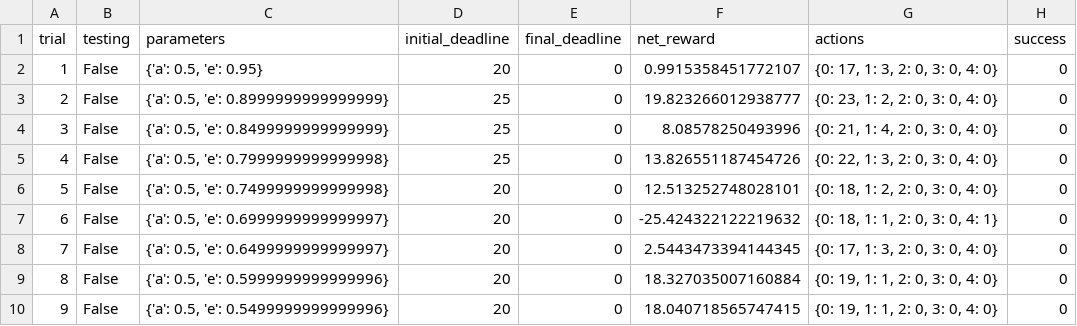
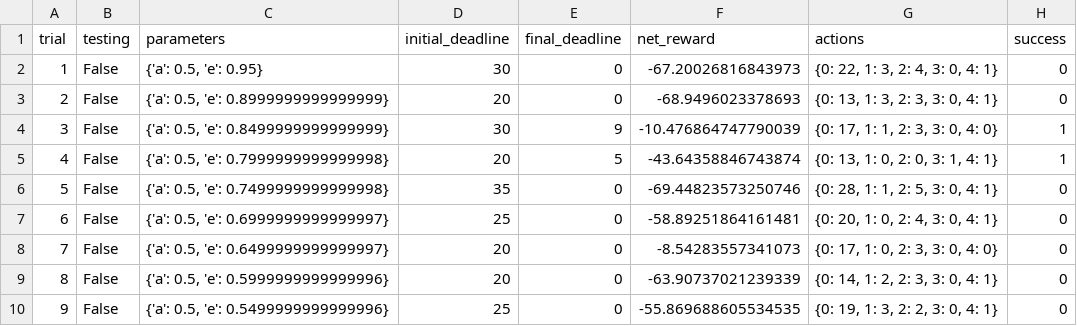
Before and after one commit to dmh2000/udacity, a CSV file: smartcab/logs/sim_default-learning.csv, drawn as a sheet; only a part is shown; the diff covers the shown part only.

```diff
--- a/smartcab/logs/sim_default-learning.csv
+++ b/smartcab/logs/sim_default-learning.csv
@@ -1,10 +1,10 @@
 trial,testing,parameters,initial_deadline,final_deadline,net_reward,actions,success
-1,False,"{'a': 0.5, 'e': 0.95}",20,0,0.9915358451772107,"{0: 17, 1: 3, 2: 0, 3: 0, 4: 0}",0
-2,False,"{'a': 0.5, 'e': 0.8999999999999999}",25,0,19.823266012938777,"{0: 23, 1: 2, 2: 0, 3: 0, 4: 0}",0
-3,False,"{'a': 0.5, 'e': 0.8499999999999999}",25,0,8.08578250493996,"{0: 21, 1: 4, 2: 0, 3: 0, 4: 0}",0
-4,False,"{'a': 0.5, 'e': 0.7999999999999998}",25,0,13.826551187454726,"{0: 22, 1: 3, 2: 0, 3: 0, 4: 0}",0
-5,False,"{'a': 0.5, 'e': 0.7499999999999998}",20,0,12.513252748028101,"{0: 18, 1: 2, 2: 0, 3: 0, 4: 0}",0
-6,False,"{'a': 0.5, 'e': 0.6999999999999997}",20,0,-25.424322122219632,"{0: 18, 1: 1, 2: 0, 3: 0, 4: 1}",0
-7,False,"{'a': 0.5, 'e': 0.6499999999999997}",20,0,2.5443473394144345,"{0: 17, 1: 3, 2: 0, 3: 0, 4: 0}",0
-8,False,"{'a': 0.5, 'e': 0.5999999999999996}",20,0,18.327035007160884,"{0: 19, 1: 1, 2: 0, 3: 0, 4: 0}",0
-9,False,"{'a': 0.5, 'e': 0.5499999999999996}",20,0,18.040718565747415,"{0: 19, 1: 1, 2: 0, 3: 0, 4: 0}",0
+1,False,"{'a': 0.5, 'e': 0.95}",30,0,-67.20026816843973,"{0: 22, 1: 3, 2: 4, 3: 0, 4: 1}",0
+2,False,"{'a': 0.5, 'e': 0.8999999999999999}",20,0,-68.9496023378693,"{0: 13, 1: 3, 2: 3, 3: 0, 4: 1}",0
+3,False,"{'a': 0.5, 'e': 0.8499999999999999}",30,9,-10.476864747790039,"{0: 17, 1: 1, 2: 3, 3: 0, 4: 0}",1
+4,False,"{'a': 0.5, 'e': 0.7999999999999998}",20,5,-43.64358846743874,"{0: 13, 1: 0, 2: 0, 3: 1, 4: 1}",1
+5,False,"{'a': 0.5, 'e': 0.7499999999999998}",35,0,-69.44823573250746,"{0: 28, 1: 1, 2: 5, 3: 0, 4: 1}",0
+6,False,"{'a': 0.5, 'e': 0.6999999999999997}",25,0,-58.89251864161481,"{0: 20, 1: 0, 2: 4, 3: 0, 4: 1}",0
+7,False,"{'a': 0.5, 'e': 0.6499999999999997}",20,0,-8.54283557341073,"{0: 17, 1: 0, 2: 3, 3: 0, 4: 0}",0
+8,False,"{'a': 0.5, 'e': 0.5999999999999996}",20,0,-63.90737021239339,"{0: 14, 1: 2, 2: 3, 3: 0, 4: 1}",0
+9,False,"{'a': 0.5, 'e': 0.5499999999999996}",25,0,-55.869688605534535,"{0: 19, 1: 3, 2: 2, 3: 0, 4: 1}",0
```
Also changed, not shown: 1 added row, 1 removed row and 93 edited cells elsewhere in this file, smartcab/logs/sim_no-learning.csv, 15 other files.
